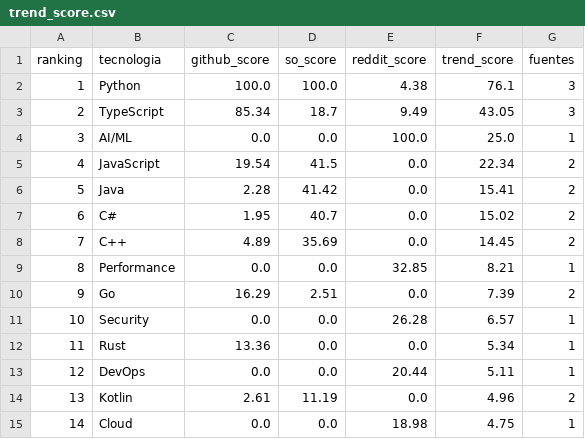
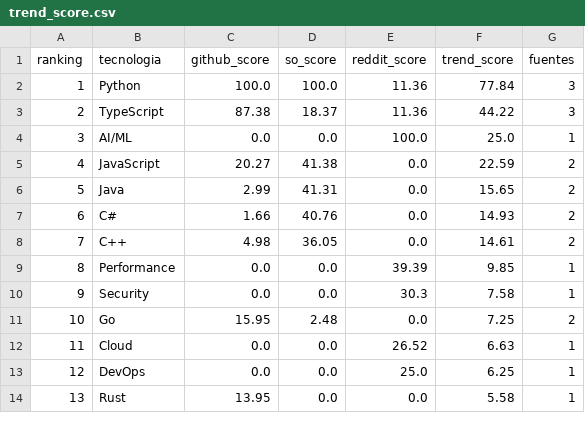
Before and after one commit to Sam-24-dev/Technology-trend-analysis-platform, a CSV file: datos/trend_score.csv, drawn as a sheet; only a part is shown; removed rows and columns are numbered as before the commit, all else as after; the diff covers the shown part only; the diff names each change by its address in the sheet, - before the commit and + after, or states it on an @@ line.

```diff
--- a/datos/trend_score.csv
+++ b/datos/trend_score.csv
-E2 (reddit_score): 4.38
+E2 (reddit_score): 11.36
-F2 (trend_score): 76.1
+F2 (trend_score): 77.84
-C3 (github_score): 85.34
+C3 (github_score): 87.38
-D3 (so_score): 18.7
+D3 (so_score): 18.37
-E3 (reddit_score): 9.49
+E3 (reddit_score): 11.36
-F3 (trend_score): 43.05
+F3 (trend_score): 44.22
-C5 (github_score): 19.54
+C5 (github_score): 20.27
-D5 (so_score): 41.5
+D5 (so_score): 41.38
-F5 (trend_score): 22.34
+F5 (trend_score): 22.59
-C6 (github_score): 2.28
+C6 (github_score): 2.99
-D6 (so_score): 41.42
+D6 (so_score): 41.31
-F6 (trend_score): 15.41
+F6 (trend_score): 15.65
-C7 (github_score): 1.95
+C7 (github_score): 1.66
-D7 (so_score): 40.7
+D7 (so_score): 40.76
-F7 (trend_score): 15.02
+F7 (trend_score): 14.93
-C8 (github_score): 4.89
+C8 (github_score): 4.98
-D8 (so_score): 35.69
+D8 (so_score): 36.05
-F8 (trend_score): 14.45
+F8 (trend_score): 14.61
-E9 (reddit_score): 32.85
+E9 (reddit_score): 39.39
-F9 (trend_score): 8.21
+F9 (trend_score): 9.85
-row 10: 9 | Go | 16.29 | 2.51 | 0.0 | 7.39 | 2
@@ column A (ranking) renumbered between rows 10 and 21 @@
-E10 (reddit_score): 26.28
+E10 (reddit_score): 30.3
-F10 (trend_score): 6.57
+F10 (trend_score): 7.58
-row 12: 11 | Rust | 13.36 | 0.0 | 0.0 | 5.34 | 1
-row 13: 12 | DevOps | 0.0 | 0.0 | 20.44 | 5.11 | 1
-row 14: 13 | Kotlin | 2.61 | 11.19 | 0.0 | 4.96 | 2
+row 11: 10 | Go | 15.95 | 2.48 | 0.0 | 7.25 | 2
-E12 (reddit_score): 18.98
+E12 (reddit_score): 26.52
-F12 (trend_score): 4.75
+F12 (trend_score): 6.63
+row 13: 12 | DevOps | 0.0 | 0.0 | 25.0 | 6.25 | 1
+row 14: 13 | Rust | 13.95 | 0.0 | 0.0 | 5.58 | 1
```
Also changed, not shown: 4 added rows, 2 removed rows and 11 edited cells elsewhere in this file, datos/github_ai_repos_insights.csv, datos/github_correlacion.csv, 25 other files.
